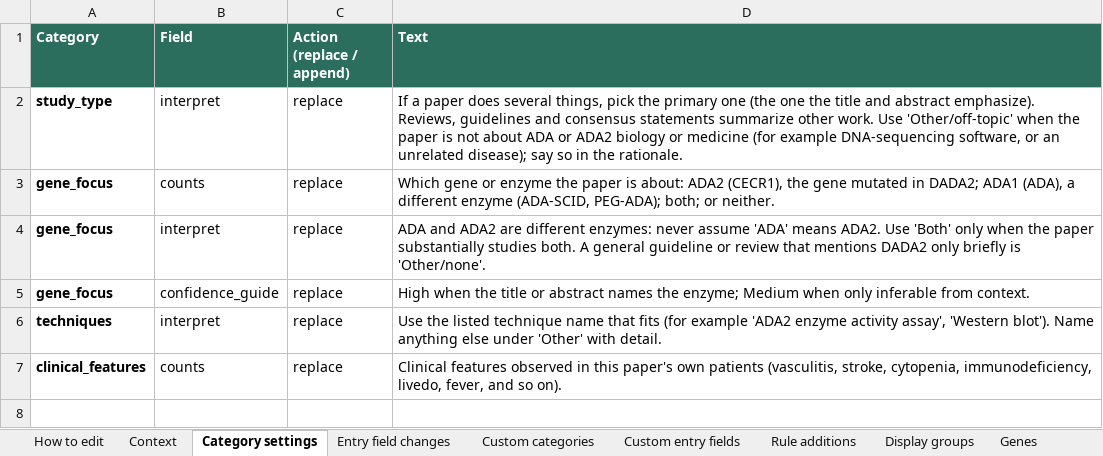
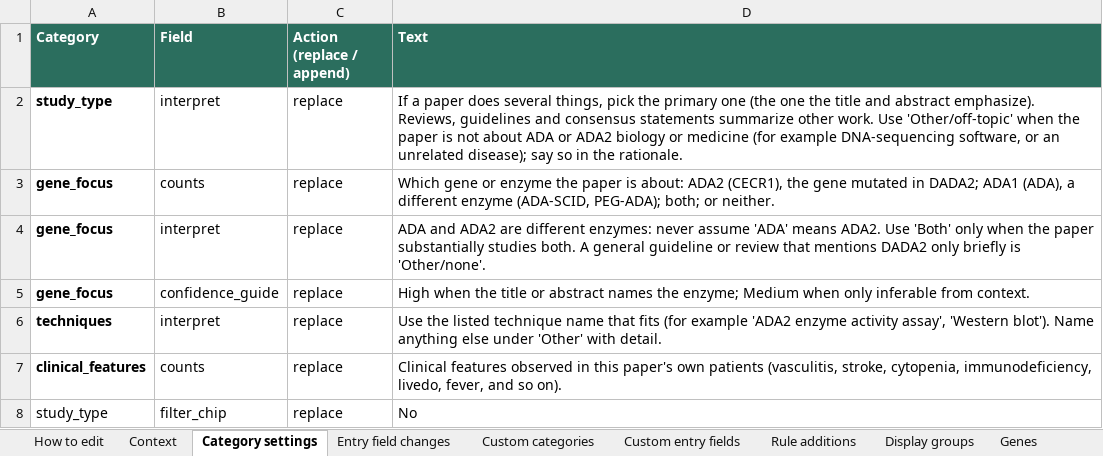
Before and after one commit to zyavarow/BYOPublicationBank, an Excel workbook: orgs/dada2/overlay.xlsx, sheet Category settings, drawn as a sheet; values as stored, in another font and other column widths than the file's, no borders; the diff names each change by its address in the sheet, - before the commit and + after, or states it on an @@ line.

```diff
--- a/orgs/dada2/overlay.xlsx (sheet Category settings)
+++ b/orgs/dada2/overlay.xlsx (sheet Category settings)
+row 8: study_type | filter_chip | replace | No
```
Also changed, not shown: other sheet tabs, 23 other files.
